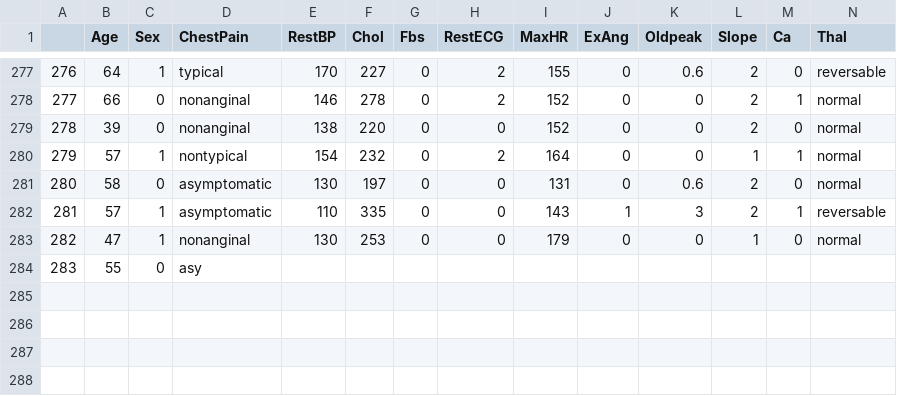
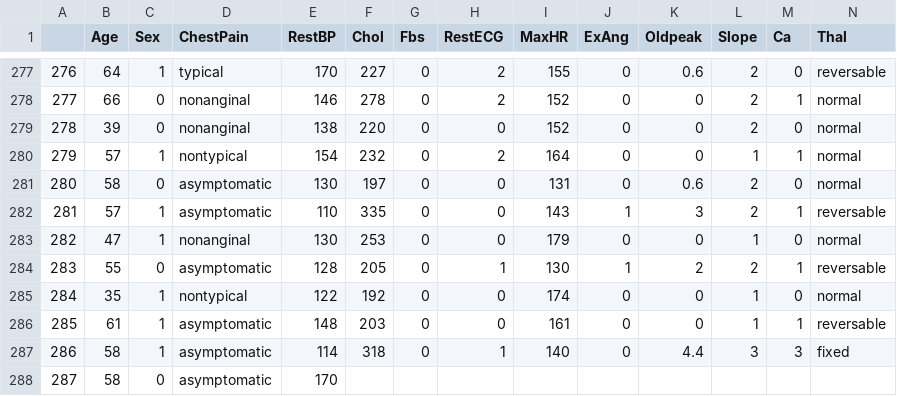
Before and after one commit to qonv/Instruments, a CSV file: data/Heart.csv, drawn as a sheet; only a part is shown, gaps mark what is left out; removed rows and columns are numbered as before the commit, all else as after; rows hold the shown columns only; the diff names each change by its address in the sheet, - before the commit and + after, or states it on an @@ line.

```diff
--- a/data/Heart.csv
+++ b/data/Heart.csv
-row 284: 283 | 55 | 0 | asy
+row 284: 283 | 55 | 0 | asymptomatic | 128 | 205 | 0 | 1 | 130 | 1 | 2 | 2 | 1 | reversable
+row 285: 284 | 35 | 1 | nontypical | 122 | 192 | 0 | 0 | 174 | 0 | 0 | 1 | 0 | normal
+row 286: 285 | 61 | 1 | asymptomatic | 148 | 203 | 0 | 0 | 161 | 0 | 0 | 1 | 1 | reversable
+row 287: 286 | 58 | 1 | asymptomatic | 114 | 318 | 0 | 1 | 140 | 0 | 4.4 | 3 | 3 | fixed
+row 288: 287 | 58 | 0 | asymptomatic | 170
```
